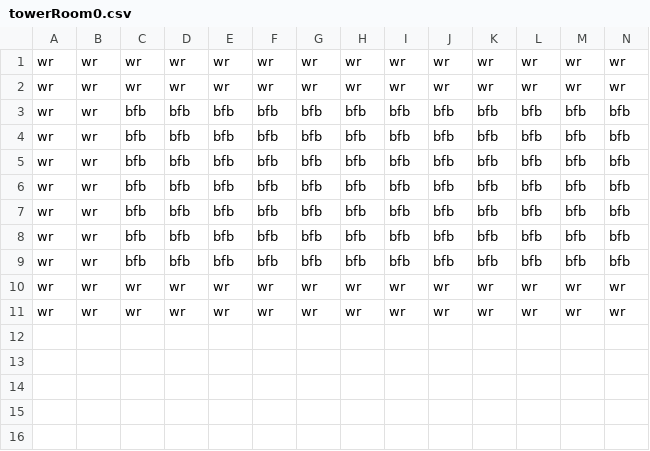
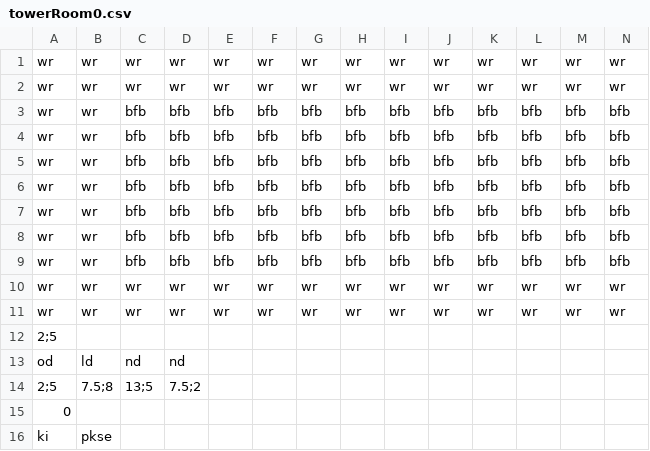
Before and after one commit to Gorfeywog/ZeldaDungeon, a CSV file: RoomData/towerRoom0.csv, drawn as a sheet; only a part is shown; rows hold the shown columns only; the diff names each change by its address in the sheet, - before the commit and + after, or states it on an @@ line.

```diff
--- a/RoomData/towerRoom0.csv
+++ b/RoomData/towerRoom0.csv
+row 12: 2;5
+row 13: od | ld | nd | nd
+row 14: 2;5 | 7.5;8 | 13;5 | 7.5;2
+row 15: 0
+row 16: ki | pkse
```
Also changed, not shown: RoomData/towerRoom5.csv, RoomData/towerRoom6.csv, 18 other files.
